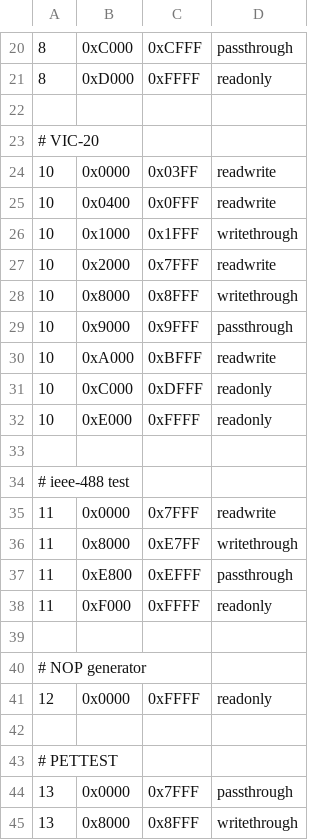
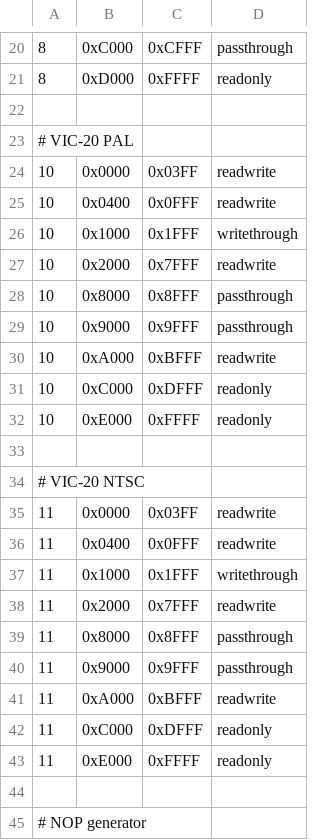
Before and after one commit to bitfixer/bf-romulator, a CSV file: tools/enable_table_default.csv, drawn as a sheet; only a part is shown, gaps mark what is left out; the shorter side is filled out with more unchanged rows.

Commit message:
fixed vic-20 configuration, added pal and ntsc version

```diff
--- a/tools/enable_table_default.csv
+++ b/tools/enable_table_default.csv
@@ -22,3 +22,3 @@
 
-# VIC-20
+# VIC-20 PAL
 10,0x0000,0x03FF,"readwrite"
@@ -27,3 +27,3 @@
 10,0x2000,0x7FFF,"readwrite"
-10,0x8000,0x8FFF,"writethrough"
+10,0x8000,0x8FFF,"passthrough"
 10,0x9000,0x9FFF,"passthrough"
@@ -33,7 +33,12 @@
 
-# ieee-488 test
-11,0x0000,0x7FFF,"readwrite"
-11,0x8000,0xE7FF,"writethrough"
-11,0xE800,0xEFFF,"passthrough"
-11,0xF000,0xFFFF,"readonly"
+# VIC-20 NTSC
+11,0x0000,0x03FF,"readwrite"
+11,0x0400,0x0FFF,"readwrite"
+11,0x1000,0x1FFF,"writethrough"
+11,0x2000,0x7FFF,"readwrite"
+11,0x8000,0x8FFF,"passthrough"
+11,0x9000,0x9FFF,"passthrough"
+11,0xA000,0xBFFF,"readwrite"
+11,0xC000,0xDFFF,"readonly"
+11,0xE000,0xFFFF,"readonly"
 
```
Also changed, not shown: tools/memory_set_default.csv.
